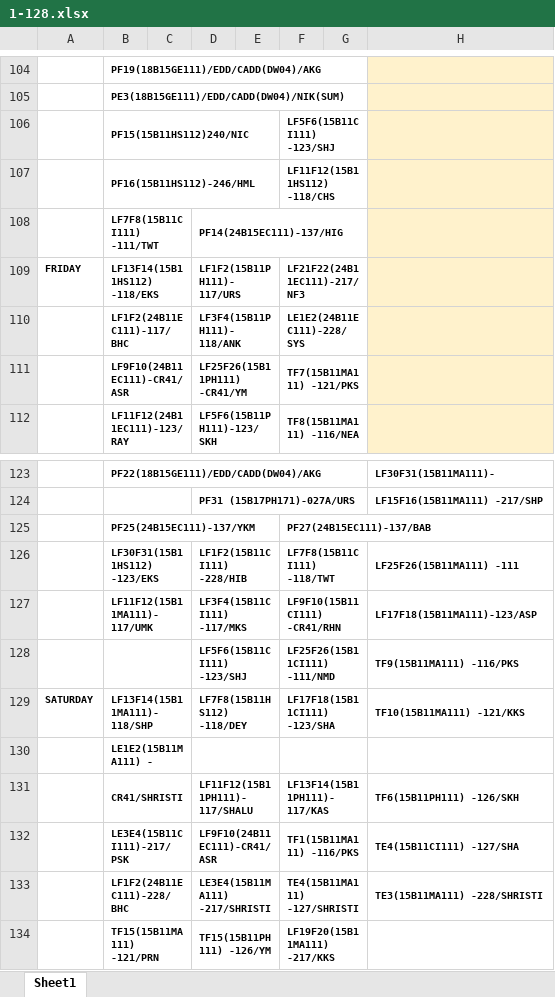
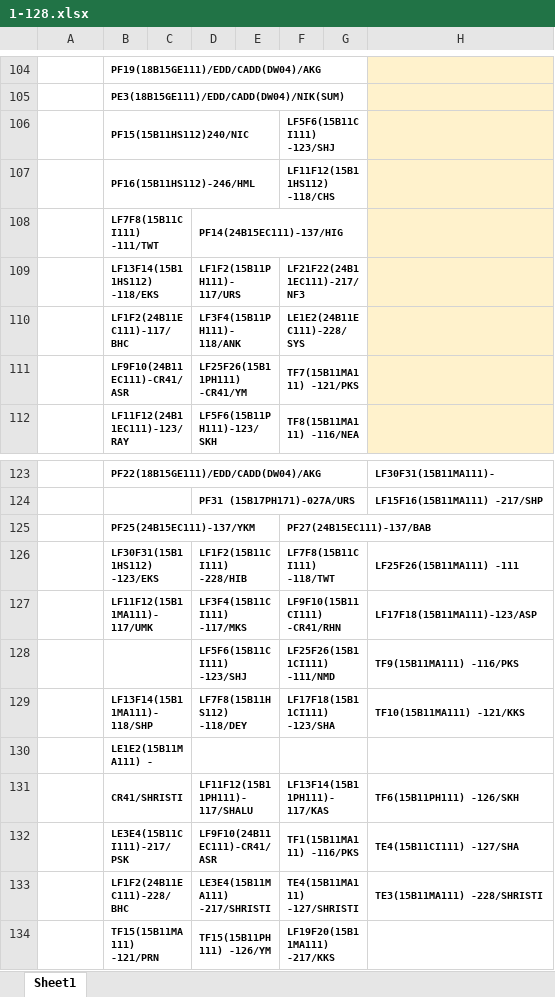
Before and after one commit to mahitmass/TT-planner, an Excel workbook: raw_data/1-128.xlsx, sheet Sheet1, drawn as a sheet; only a part is shown, gaps mark what is left out; values as stored, in another font and other column widths than the file's, no borders; the diff covers the shown part only; the diff names each change by its address in the sheet, - before the commit and + after, or states it on an @@ line.

```diff
--- a/raw_data/1-128.xlsx (sheet Sheet1)
+++ b/raw_data/1-128.xlsx (sheet Sheet1)
-A109: FRIDAY
+A109: (empty)
-A129: SATURDAY
+A129: (empty)
```
Also changed, not shown: 10 edited cells and merged cells elsewhere in this sheet, 2 other files.
